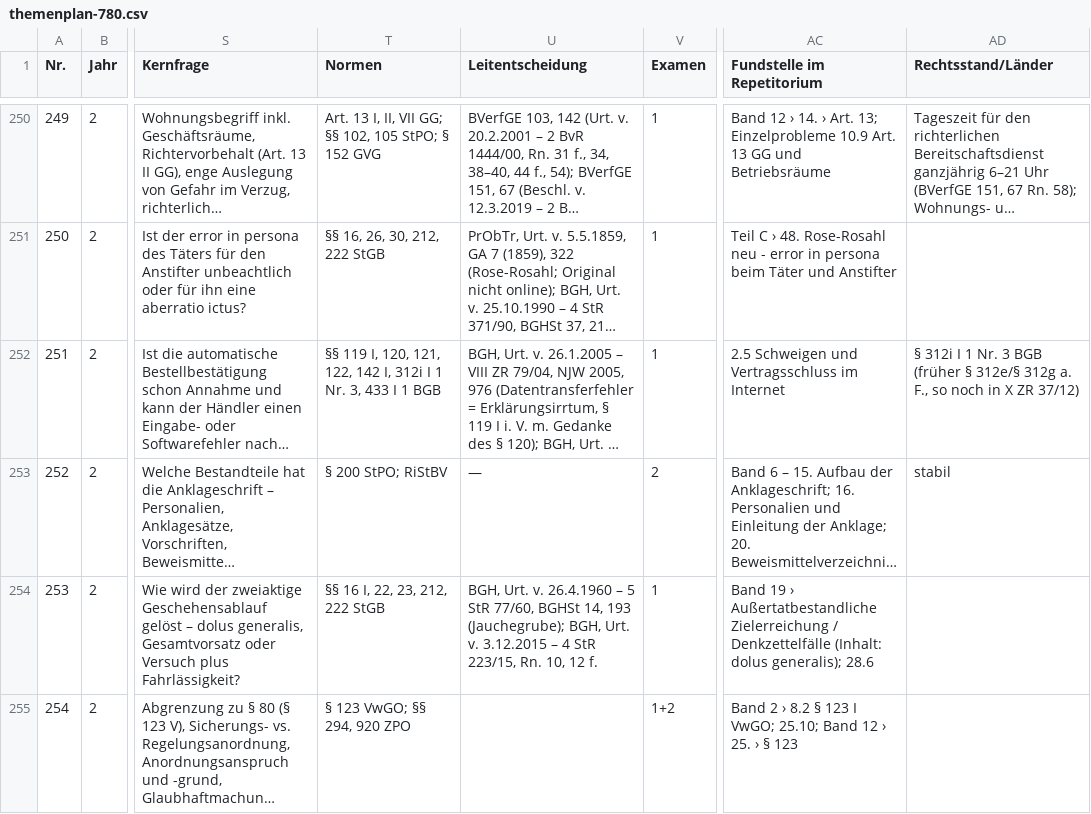
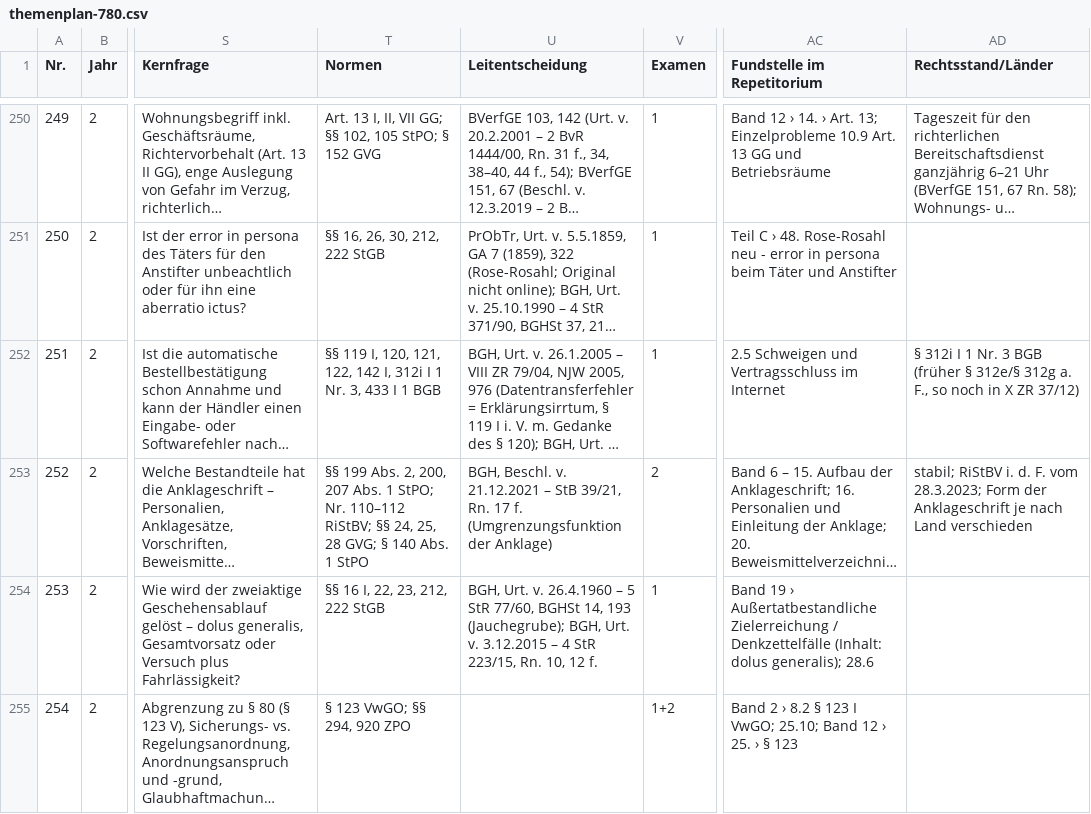
Before and after one commit to Ccan-devoloper/herrjurist, a CSV file: youtube/themenplanung/themenplan-780.csv, drawn as a sheet; only a part is shown, gaps mark what is left out; long unchanged cells end in …; the diff names each change by its address in the sheet, - before the commit and + after, or states it on an @@ line.

```diff
--- a/youtube/themenplanung/themenplan-780.csv
+++ b/youtube/themenplanung/themenplan-780.csv
-T253 (Normen): § 200 StPO; RiStBV
+T253 (Normen): §§ 199 Abs. 2, 200, 207 Abs. 1 StPO; Nr. 110–112 RiStBV; §§ 24, 25, 28 GVG; § 140 Abs. 1 StPO
-U253 (Leitentscheidung): —
+U253 (Leitentscheidung): BGH, Beschl. v. 21.12.2021 – StB 39/21, Rn. 17 f. (Umgrenzungsfunktion der Anklage)
-AD253 (Rechtsstand/Länder): stabil
+AD253 (Rechtsstand/Länder): stabil; RiStBV i. d. F. vom 28.3.2023; Form der Anklageschrift je nach Land verschieden
```
Also changed, not shown: 4 other files.
